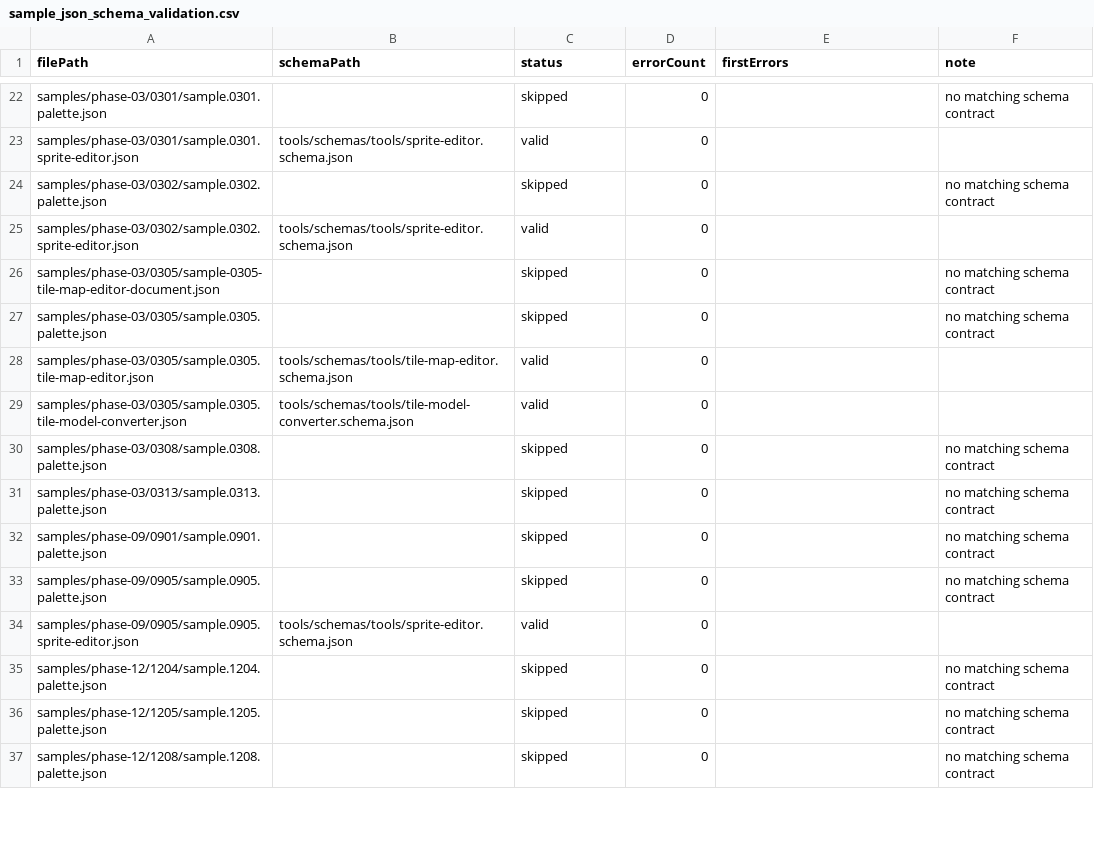
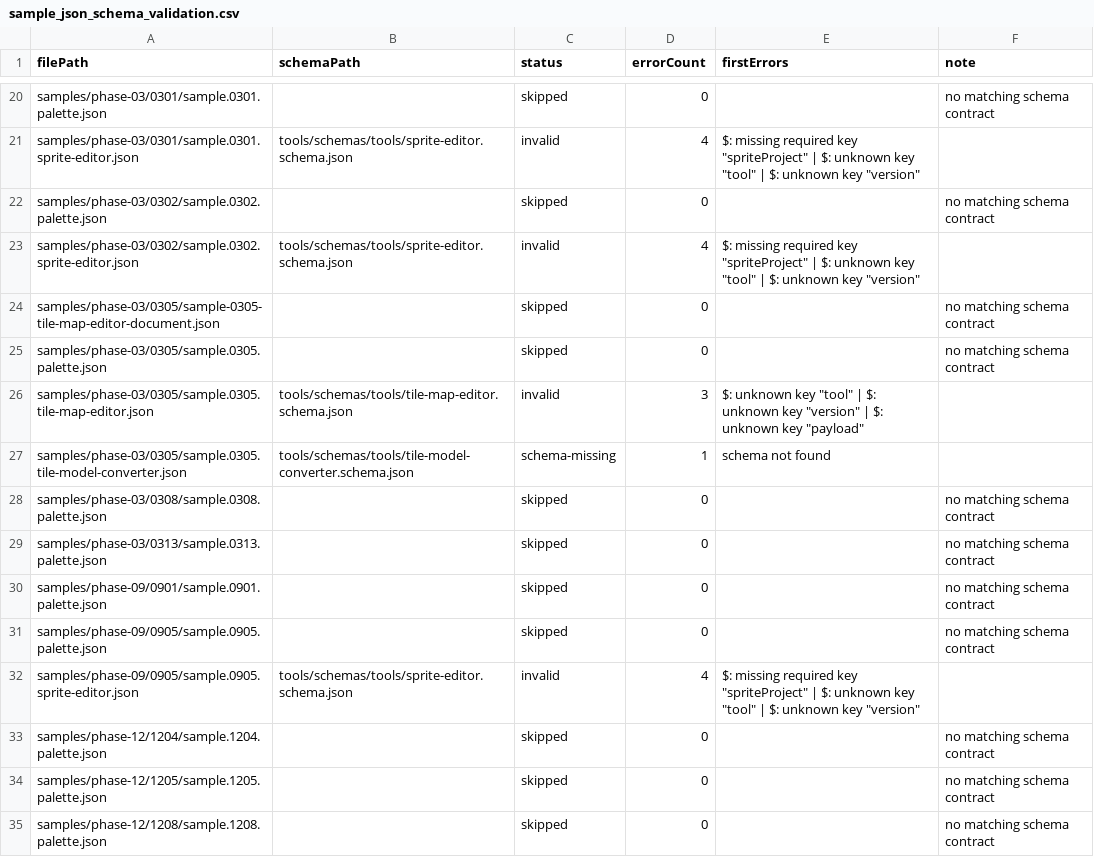
Before and after one commit to ToolboxAid/HTML-JavaScript-Gaming, a CSV file: docs/dev/reports/sample_json_schema_validation.csv, drawn as a sheet; only a part is shown, gaps mark what is left out; addresses are those after the commit; the diff covers the shown part only; the diff names each change by its address in the sheet, - before the commit and + after, or states it on an @@ line.

```diff
--- a/docs/dev/reports/sample_json_schema_validation.csv
+++ b/docs/dev/reports/sample_json_schema_validation.csv
-C21 (status): valid
+C21 (status): invalid
-D21 (errorCount): 0
+D21 (errorCount): 4
-E21 (firstErrors): (empty)
+E21 (firstErrors): $: missing required key "spriteProject" | $: unknown key "tool" | $: unknown key "version"
-C23 (status): valid
+C23 (status): invalid
-D23 (errorCount): 0
+D23 (errorCount): 4
-E23 (firstErrors): (empty)
+E23 (firstErrors): $: missing required key "spriteProject" | $: unknown key "tool" | $: unknown key "version"
-C26 (status): valid
+C26 (status): invalid
-D26 (errorCount): 0
+D26 (errorCount): 3
-E26 (firstErrors): (empty)
+E26 (firstErrors): $: unknown key "tool" | $: unknown key "version" | $: unknown key "payload"
-C27 (status): valid
+C27 (status): schema-missing
-D27 (errorCount): 0
+D27 (errorCount): 1
-E27 (firstErrors): (empty)
+E27 (firstErrors): schema not found
-C32 (status): valid
+C32 (status): invalid
-D32 (errorCount): 0
+D32 (errorCount): 4
-E32 (firstErrors): (empty)
+E32 (firstErrors): $: missing required key "spriteProject" | $: unknown key "tool" | $: unknown key "version"
```
Also changed, not shown: 1 added row, 2 removed rows and 91 edited cells elsewhere in this file, docs/dev/reports/schema_strictness_inventory.csv, docs/dev/reports/tool_payload_schema_validation.csv, 57 other files.
